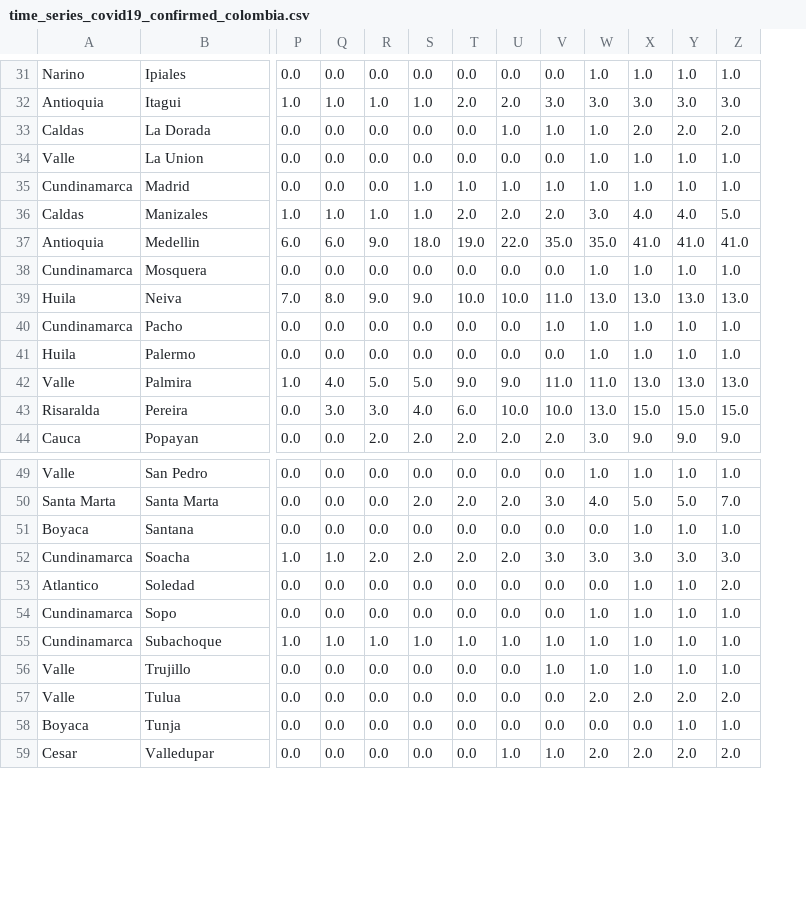
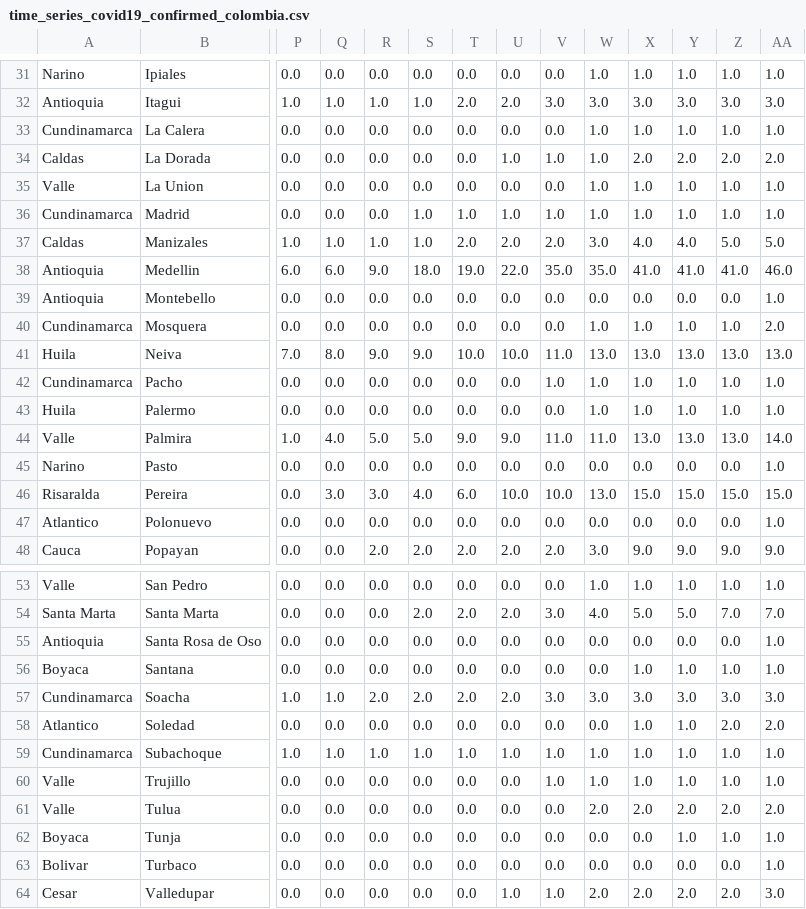
Before and after one commit to mneira10/COVID19-Colombia, a CSV file: data/time_series_covid19_confirmed_colombia.csv, drawn as a sheet; only a part is shown, gaps mark what is left out; removed rows and columns are numbered as before the commit, all else as after; rows hold the shown columns only; the diff names each change by its address in the sheet, - before the commit and + after, or states it on an @@ line.

Commit message:
data update 28-03-20

```diff
--- a/data/time_series_covid19_confirmed_colombia.csv
+++ b/data/time_series_covid19_confirmed_colombia.csv
+column AA, rows 31-32: 1.0 | 3.0; rows 34-38: 2.0 | 1.0 | 1.0 | 5.0 | 46.0; rows 40-44: 2.0 | 13.0 | 1.0 | 1.0 | 14.0; row 46: 15.0; row 48: 9.0; rows 53-54: 1.0 | 7.0; rows 56-62: 1.0 | 3.0 | 2.0 | 1.0 | 1.0 | 2.0 | 1.0; row 64: 3.0
+row 33: Cundinamarca | La Calera | 0.0 | 0.0 | 0.0 | 0.0 | 0.0 | 0.0 | 0.0 | 1.0 | 1.0 | 1.0 | 1.0 | 1.0
+row 39: Antioquia | Montebello | 0.0 | 0.0 | 0.0 | 0.0 | 0.0 | 0.0 | 0.0 | 0.0 | 0.0 | 0.0 | 0.0 | 1.0
+row 45: Narino | Pasto | 0.0 | 0.0 | 0.0 | 0.0 | 0.0 | 0.0 | 0.0 | 0.0 | 0.0 | 0.0 | 0.0 | 1.0
+row 47: Atlantico | Polonuevo | 0.0 | 0.0 | 0.0 | 0.0 | 0.0 | 0.0 | 0.0 | 0.0 | 0.0 | 0.0 | 0.0 | 1.0
+row 55: Antioquia | Santa Rosa de Oso | 0.0 | 0.0 | 0.0 | 0.0 | 0.0 | 0.0 | 0.0 | 0.0 | 0.0 | 0.0 | 0.0 | 1.0
-row 54: Cundinamarca | Sopo | 0.0 | 0.0 | 0.0 | 0.0 | 0.0 | 0.0 | 0.0 | 1.0 | 1.0 | 1.0 | 1.0
+row 63: Bolivar | Turbaco | 0.0 | 0.0 | 0.0 | 0.0 | 0.0 | 0.0 | 0.0 | 0.0 | 0.0 | 0.0 | 0.0 | 1.0
```
